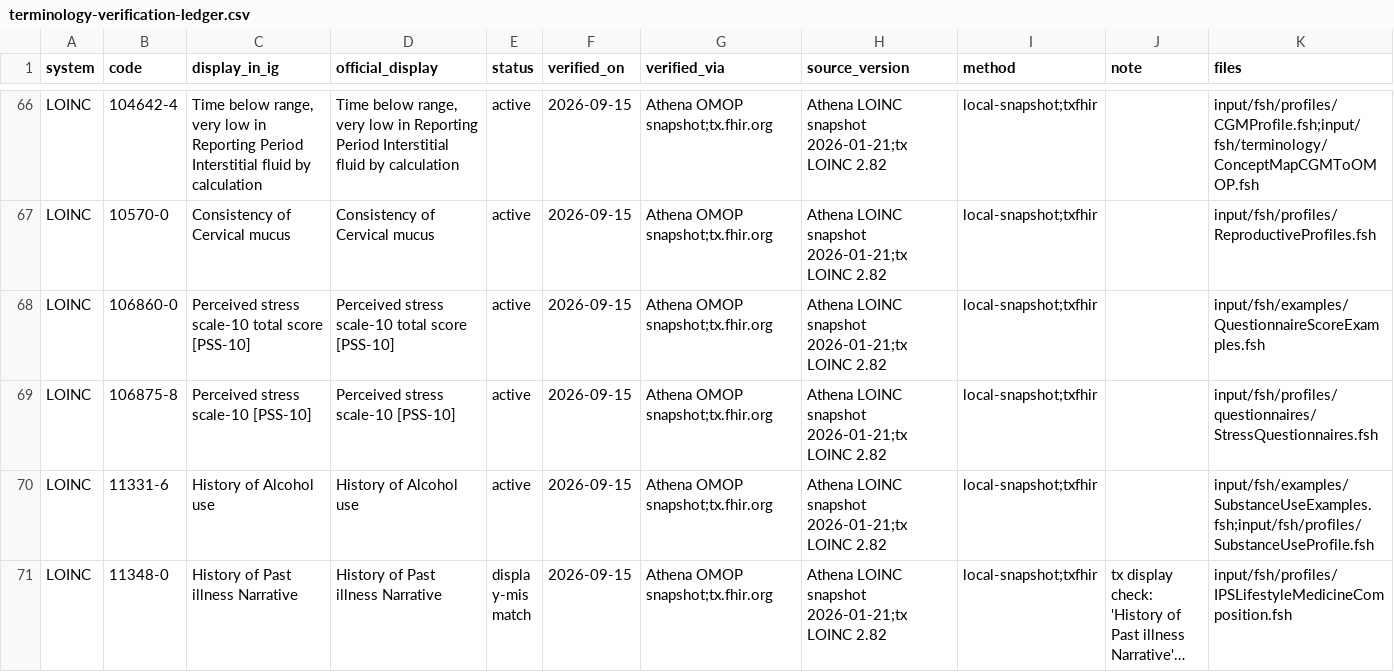
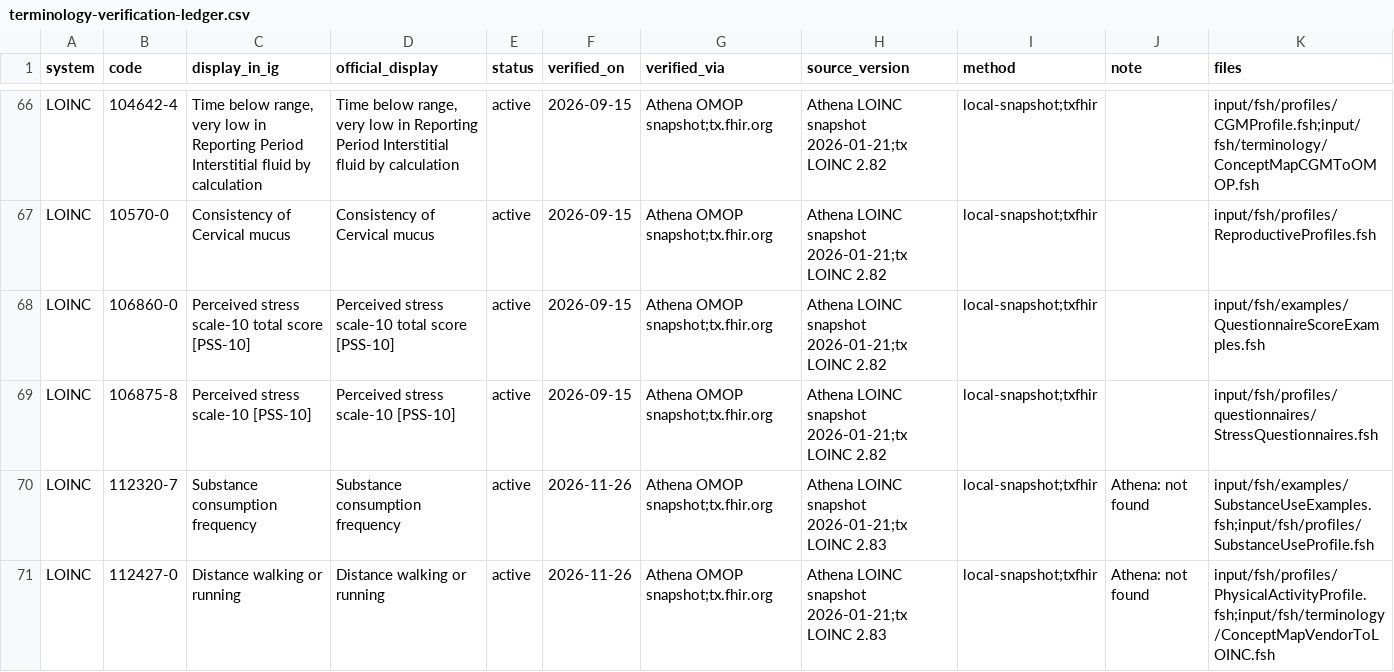
Before and after one commit to RicardoLSantos/shorthand, a CSV file: input/data/terminology-verification-ledger.csv, drawn as a sheet; only a part is shown, gaps mark what is left out; the shorter side is filled out with more unchanged rows; long unchanged cells end in …; the diff covers the shown part only; the diff names each change by its address in the sheet, - before the commit and + after, or states it on an @@ line.

```diff
--- a/input/data/terminology-verification-ledger.csv
+++ b/input/data/terminology-verification-ledger.csv
+row 70: LOINC | 112320-7 | Substance consumption frequency | Substance consumption frequency | active | 2026-11-26 | Athena OMOP snapshot;tx.fhir.org | Athena LOINC snapshot 2026-01-21;tx LOINC 2.83 | local-snapshot;txfhir | Athena: not found | input/fsh/examples/SubstanceUseExamples.fsh;input/fsh/profiles/SubstanceUseProfile.fsh
+row 71: LOINC | 112427-0 | Distance walking or running | Distance walking or running | active | 2026-11-26 | Athena OMOP snapshot;tx.fhir.org | Athena LOINC snapshot 2026-01-21;tx LOINC 2.83 | local-snapshot;txfhir | Athena: not found | input/fsh/profiles/PhysicalActivityProfile.fsh;input/fsh/terminology/ConceptMapVendorToLOINC.fsh
```
Also changed, not shown: 7 added rows and 2 edited cells elsewhere in this file, 43 other files.
